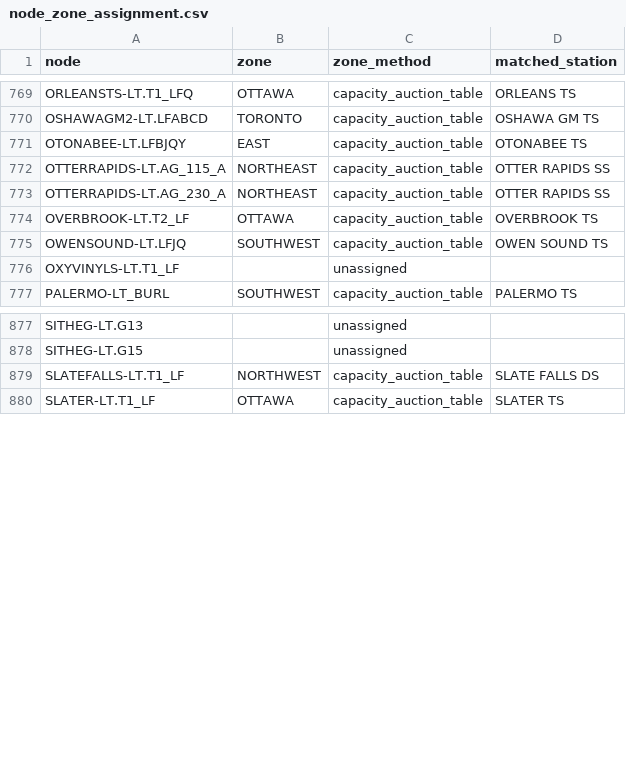
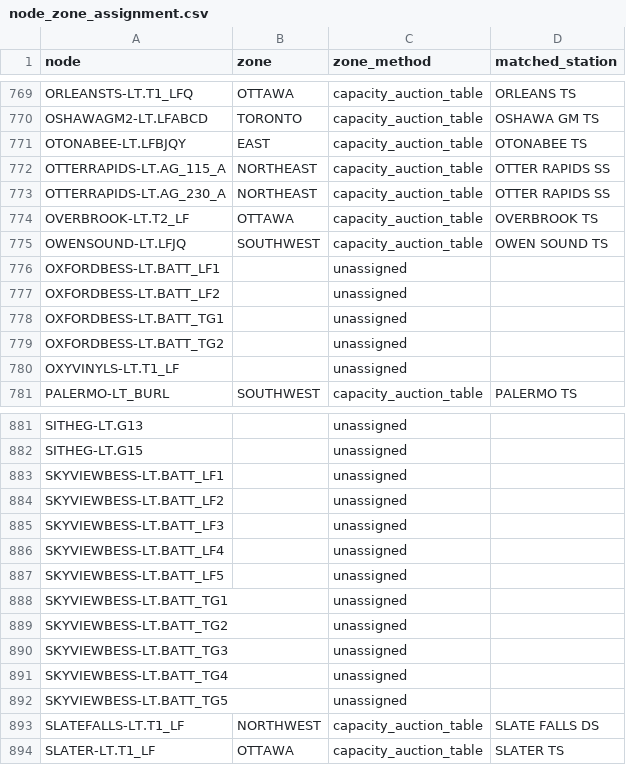
Before and after one commit to hrsslm/DER-monitor, a CSV file: data/processed/node_zone_assignment.csv, drawn as a sheet; only a part is shown, gaps mark what is left out; the diff names each change by its address in the sheet, - before the commit and + after, or states it on an @@ line.

```diff
--- a/data/processed/node_zone_assignment.csv
+++ b/data/processed/node_zone_assignment.csv
+row 776: OXFORDBESS-LT.BATT_LF1 |  | unassigned
+row 777: OXFORDBESS-LT.BATT_LF2 |  | unassigned
+row 778: OXFORDBESS-LT.BATT_TG1 |  | unassigned
+row 779: OXFORDBESS-LT.BATT_TG2 |  | unassigned
+row 883: SKYVIEWBESS-LT.BATT_LF1 |  | unassigned
+row 884: SKYVIEWBESS-LT.BATT_LF2 |  | unassigned
+row 885: SKYVIEWBESS-LT.BATT_LF3 |  | unassigned
+row 886: SKYVIEWBESS-LT.BATT_LF4 |  | unassigned
+row 887: SKYVIEWBESS-LT.BATT_LF5 |  | unassigned
+row 888: SKYVIEWBESS-LT.BATT_TG1 |  | unassigned
+row 889: SKYVIEWBESS-LT.BATT_TG2 |  | unassigned
+row 890: SKYVIEWBESS-LT.BATT_TG3 |  | unassigned
+row 891: SKYVIEWBESS-LT.BATT_TG4 |  | unassigned
+row 892: SKYVIEWBESS-LT.BATT_TG5 |  | unassigned
```
Also changed, not shown: data/processed/crosswalk_review_top20.csv, data/processed/ldc_node_signal.csv, 7 other files.
